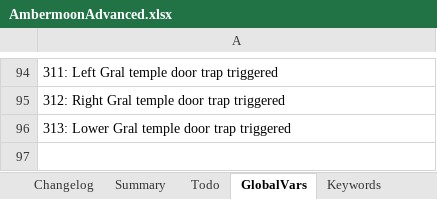
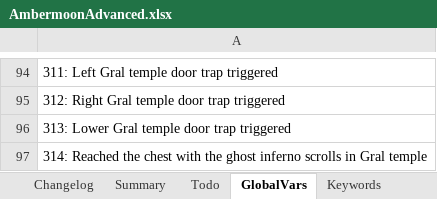
Before and after one commit to Pyrdacor/Ambermoon-Advanced, an Excel workbook: AmbermoonAdvanced.xlsx, sheet GlobalVars, drawn as a sheet; only a part is shown, gaps mark what is left out; values as stored, in another font and other column widths than the file's, no borders; the diff names each change by its address in the sheet, - before the commit and + after, or states it on an @@ line.

```diff
--- a/AmbermoonAdvanced.xlsx (sheet GlobalVars)
+++ b/AmbermoonAdvanced.xlsx (sheet GlobalVars)
+row 97: 314: Reached the chest with the ghost inferno scrolls in Gral temple
```
Also changed, not shown: sheet Chests, sheet Items, 8 other files.
